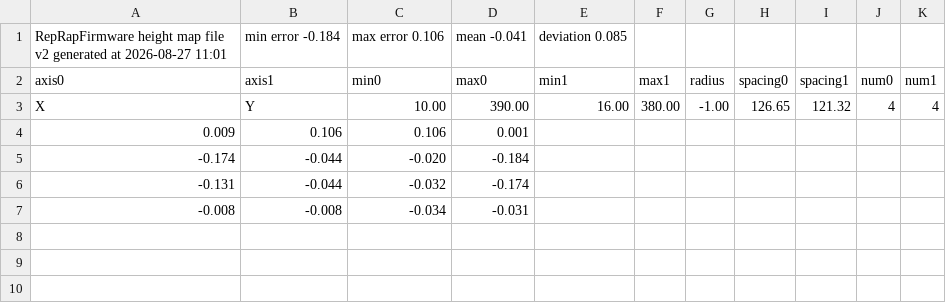
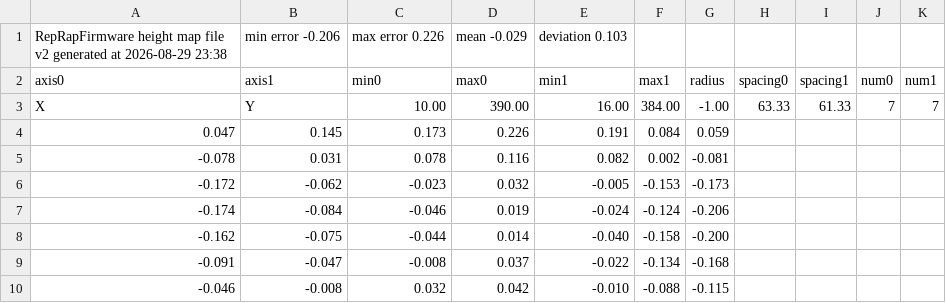
Before and after one commit to m0oml/hevort, a CSV file: sd/sys/heightmap.csv, drawn as a sheet.

Commit message:
29 Aug 2026 22:51

```diff
--- a/sd/sys/heightmap.csv
+++ b/sd/sys/heightmap.csv
@@ -1,7 +1,10 @@
-RepRapFirmware height map file v2 generated at 2026-08-27 11:01, min error -0.184, max error 0.106, mean -0.041, deviation 0.085
+RepRapFirmware height map file v2 generated at 2026-08-29 23:38, min error -0.206, max error 0.226, mean -0.029, deviation 0.103
 axis0,axis1,min0,max0,min1,max1,radius,spacing0,spacing1,num0,num1
-X,Y,10.00,390.00,16.00,380.00,-1.00,126.65,121.32,4,4
-  0.009,  0.106,  0.106,  0.001
- -0.174, -0.044, -0.020, -0.184
- -0.131, -0.044, -0.032, -0.174
- -0.008, -0.008, -0.034, -0.031
+X,Y,10.00,390.00,16.00,384.00,-1.00,63.33,61.33,7,7
+  0.047,  0.145,  0.173,  0.226,  0.191,  0.084,  0.059
+ -0.078,  0.031,  0.078,  0.116,  0.082,  0.002, -0.081
+ -0.172, -0.062, -0.023,  0.032, -0.005, -0.153, -0.173
+ -0.174, -0.084, -0.046,  0.019, -0.024, -0.124, -0.206
+ -0.162, -0.075, -0.044,  0.014, -0.040, -0.158, -0.200
+ -0.091, -0.047, -0.008,  0.037, -0.022, -0.134, -0.168
+ -0.046, -0.008,  0.032,  0.042, -0.010, -0.088, -0.115
```
